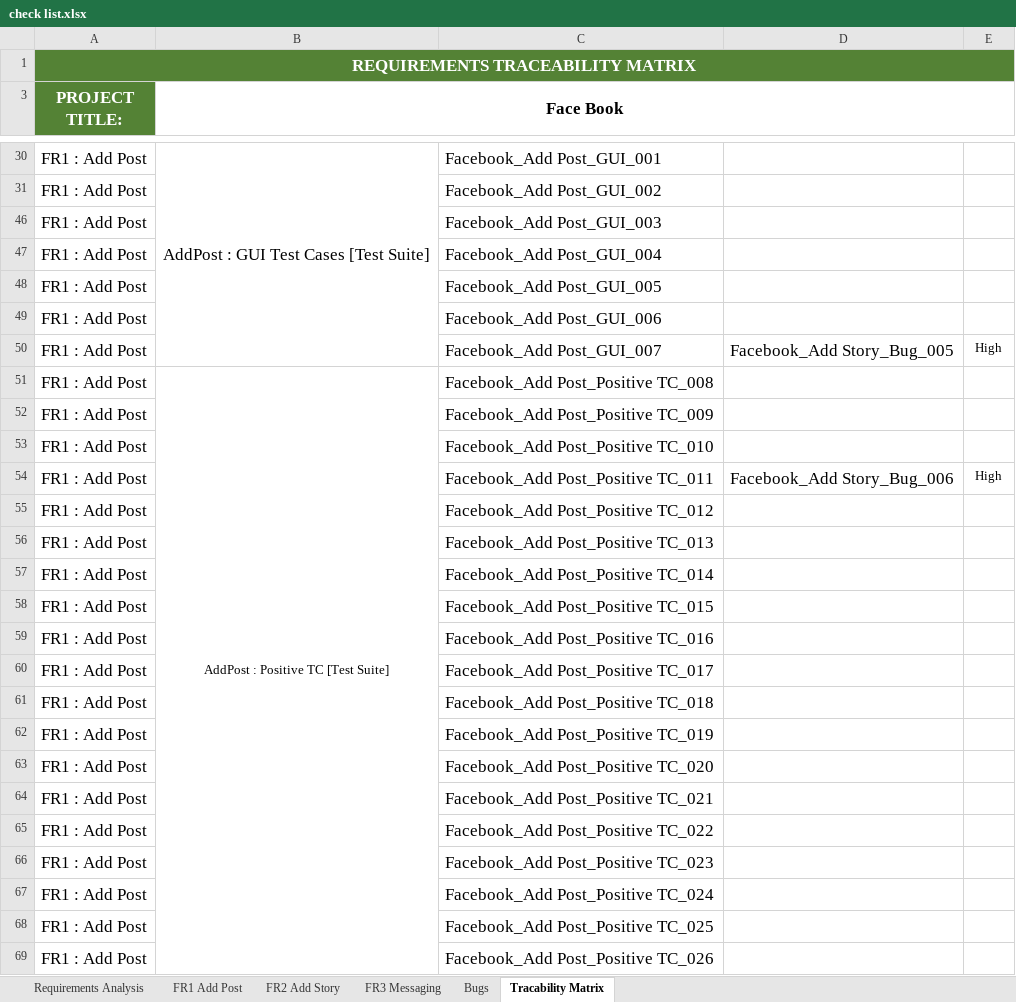
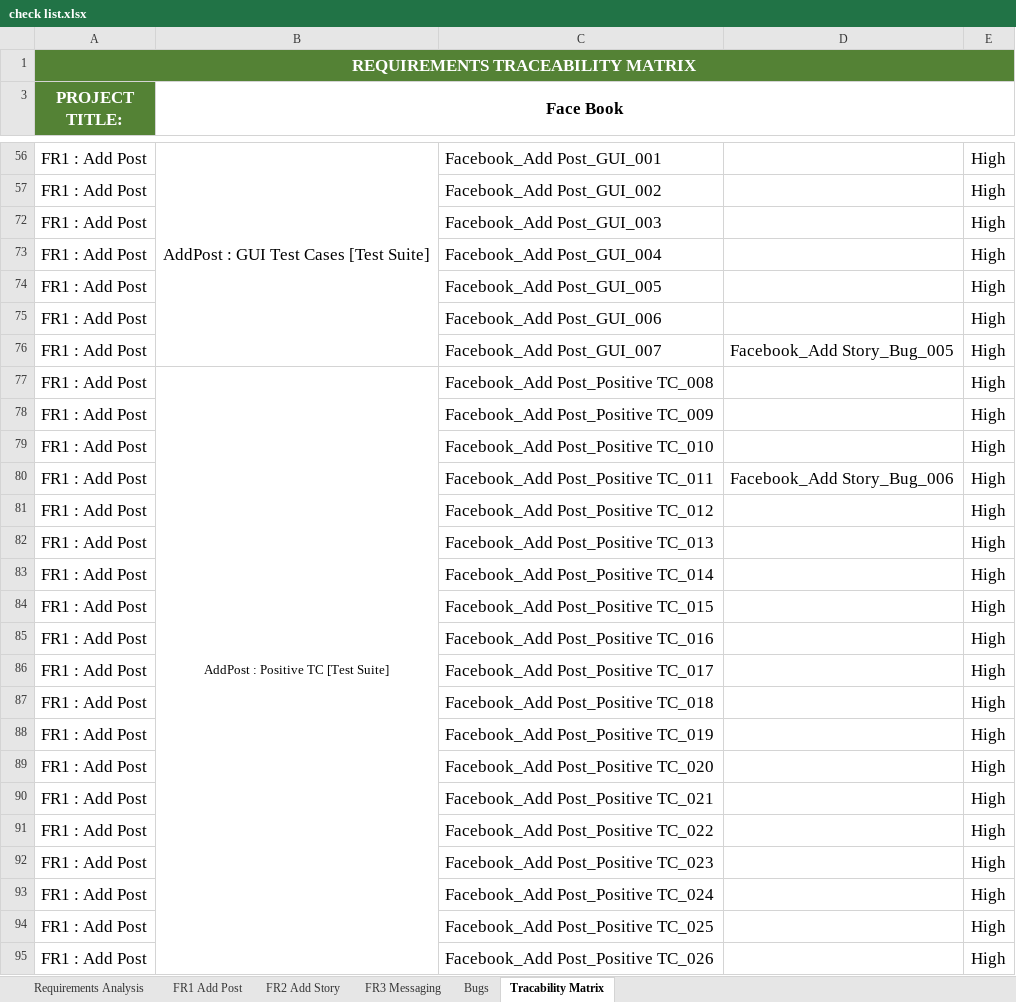
Before and after one commit to enganwaar2012/FaceBook-Moblie-Application-Testing, an Excel workbook: check list.xlsx, sheet Tracability Matrix, drawn as a sheet; only a part is shown, gaps mark what is left out; values as stored, in another font and other column widths than the file's, no borders; addresses are those after the commit; the diff covers the shown part only; the diff names each change by its address in the sheet, - before the commit and + after, or states it on an @@ line.

```diff
--- a/check list.xlsx (sheet Tracability Matrix)
+++ b/check list.xlsx (sheet Tracability Matrix)
-E56:E57: (empty)
+E56:E57: High
-E72:E75: (empty)
+E72:E75: High
@@ E76 text size: larger @@
-E77:E79: (empty)
+E77:E79: High
@@ E80 text size: larger @@
-E81:E95: (empty)
+E81:E95: High
```
Also changed, not shown: other rows of this sheet, sheet FR2 Add Story, sheet FR1 Add Post.
